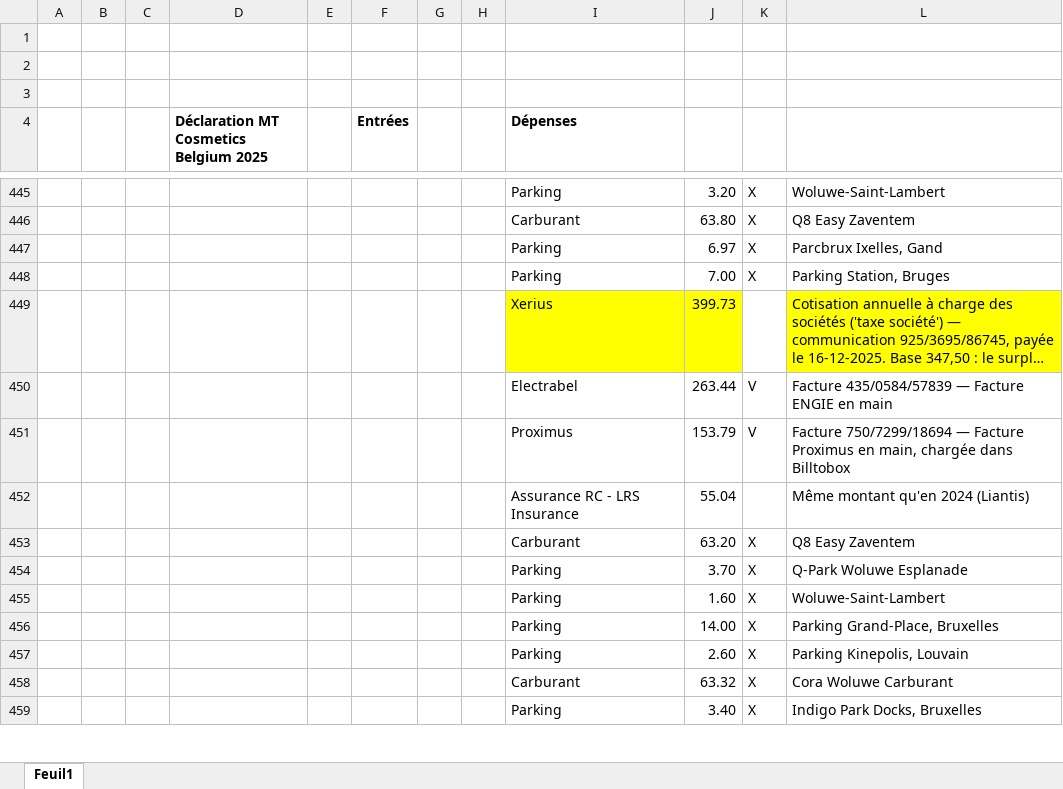
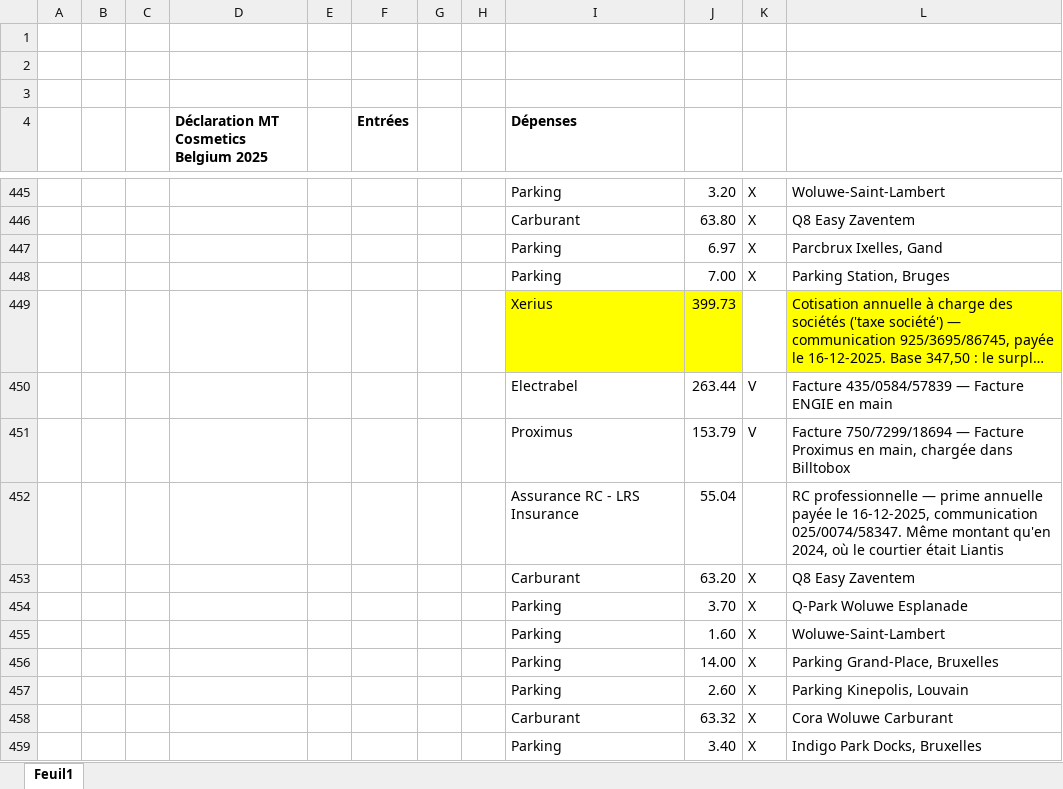
Before and after one commit to thibaultduchene-lab/claude, an Excel workbook: Bilan_2025_MTCB.xlsx, sheet Feuil1, drawn as a sheet; only a part is shown, gaps mark what is left out; long unchanged cells end in …; values as stored, in another font and other column widths than the file's, no borders; the diff names each change by its address in the sheet, - before the commit and + after, or states it on an @@ line.

```diff
--- a/Bilan_2025_MTCB.xlsx (sheet Feuil1)
+++ b/Bilan_2025_MTCB.xlsx (sheet Feuil1)
-L452: Même montant qu'en 2024 (Liantis)
+L452: RC professionnelle — prime annuelle payée le 16-12-2025, communication 025/0074/58347. Même montant qu'en 2024, où le courtier était Liantis
```
Also changed, not shown: 1 other file.
